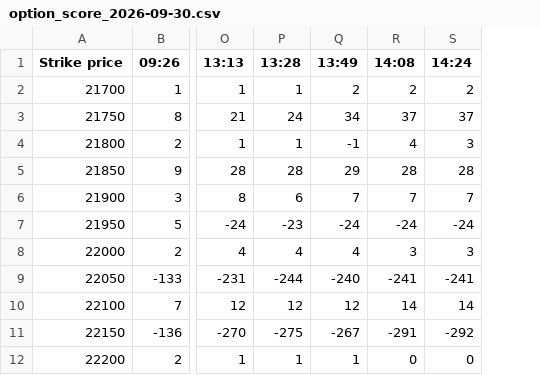
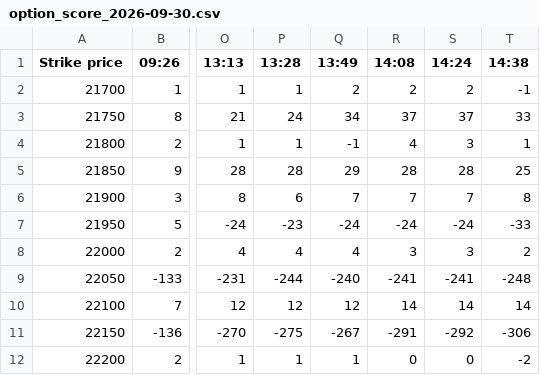
Before and after one commit to bigdatainterview18-cmyk/nifty50, a CSV file: docs/option_score/option_score_2026-09-30.csv, drawn as a sheet; only a part is shown, gaps mark what is left out; the diff names each change by its address in the sheet, - before the commit and + after, or states it on an @@ line.

```diff
--- a/docs/option_score/option_score_2026-09-30.csv
+++ b/docs/option_score/option_score_2026-09-30.csv
+column T (14:38), rows 2-12: -1 | 33 | 1 | 25 | 8 | -33 | 2 | -248 | 14 | -306 | -2
```
Also changed, not shown: 1 other file.
